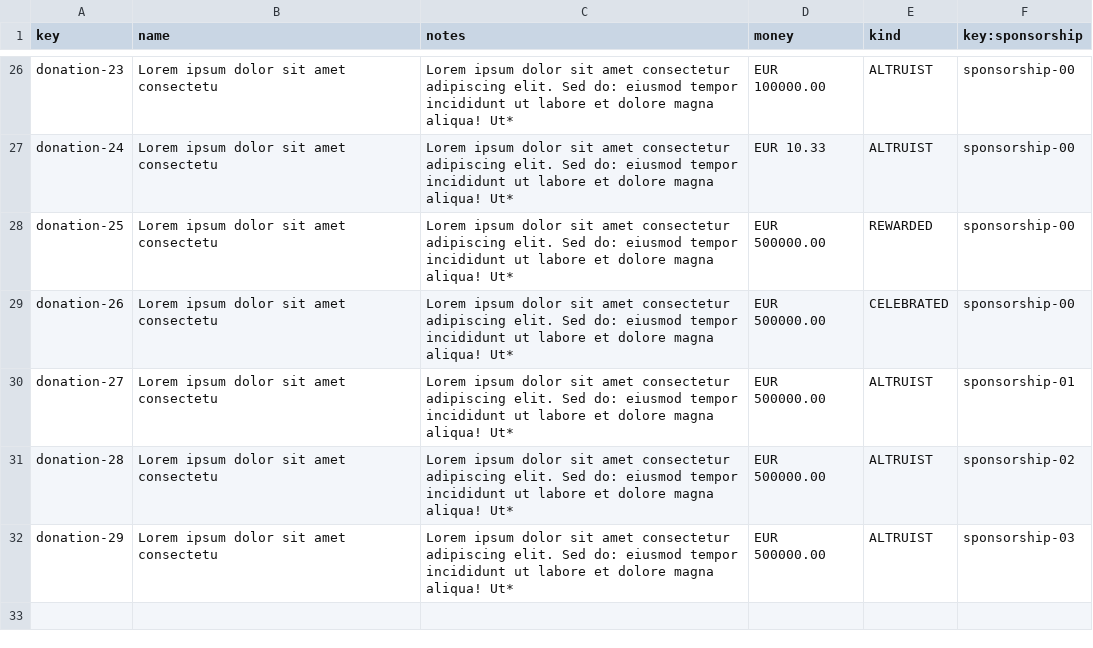
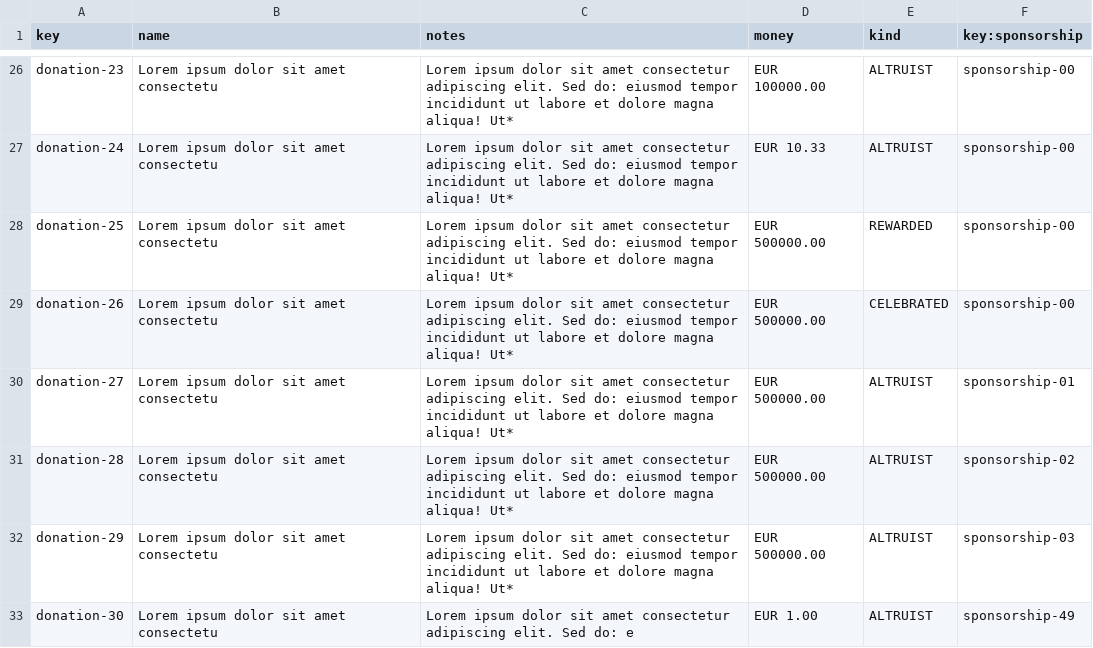
Before and after one commit to DP2-G021/Acme-Starters-C, a CSV file: src/main/resources/WEB-INF/data/sample/batch-01/donation.csv, drawn as a sheet; only a part is shown, gaps mark what is left out; the diff names each change by its address in the sheet, - before the commit and + after, or states it on an @@ line.

```diff
--- a/src/main/resources/WEB-INF/data/sample/batch-01/donation.csv
+++ b/src/main/resources/WEB-INF/data/sample/batch-01/donation.csv
+row 33: donation-30 | Lorem ipsum dolor sit amet consectetu | Lorem ipsum dolor sit amet consectetur adipiscing elit. Sed do: e | EUR 1.00 | ALTRUIST | sponsorship-49
```
Also changed, not shown: src/main/resources/WEB-INF/data/errata/batch-01/user-account.csv, src/main/resources/WEB-INF/data/sample/batch-01/sponsor.csv, 5 other files.
